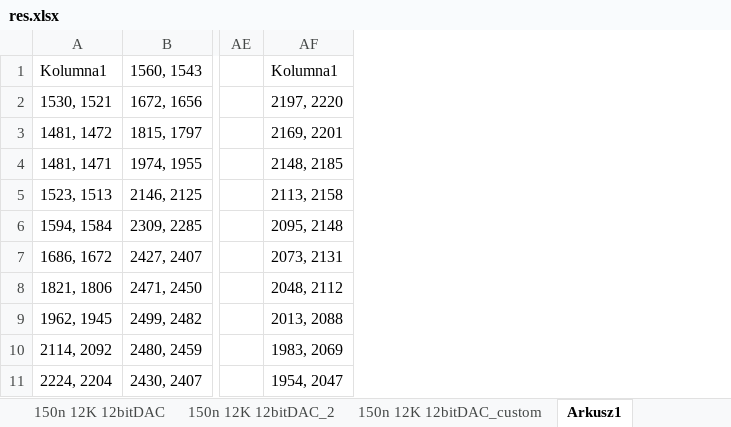
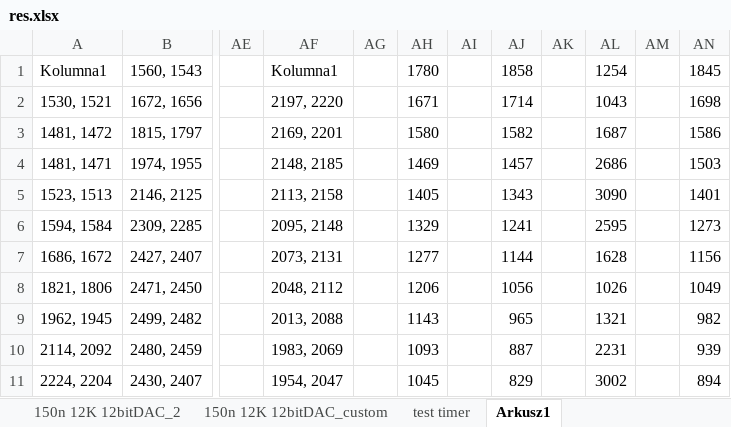
Before and after one commit to ironiron/LCRmeter, an Excel workbook: misc/res.xlsx, sheet Arkusz1, drawn as a sheet; only a part is shown, gaps mark what is left out; values as stored, in another font and other column widths than the file's, no borders; table styles not drawn; the diff names each change by its address in the sheet, - before the commit and + after, or states it on an @@ line.

```diff
--- a/misc/res.xlsx (sheet Arkusz1)
+++ b/misc/res.xlsx (sheet Arkusz1)
+sheet tab: test timer
+column AG, empty
+column AH, rows 1-11: 1780 | 1671 | 1580 | 1469 | 1405 | 1329 | 1277 | 1206 | 1143 | 1093 | 1045
+column AI, empty
+column AJ, rows 1-11: 1858 | 1714 | 1582 | 1457 | 1343 | 1241 | 1144 | 1056 | 965 | 887 | 829
+column AK, empty
+column AL, rows 1-11: 1254 | 1043 | 1687 | 2686 | 3090 | 2595 | 1628 | 1026 | 1321 | 2231 | 3002
+column AM, empty
+column AN, rows 1-11: 1845 | 1698 | 1586 | 1503 | 1401 | 1273 | 1156 | 1049 | 982 | 939 | 894
```
Also changed, not shown: formulas that keep their value, charts or pictures, 5 other files.
